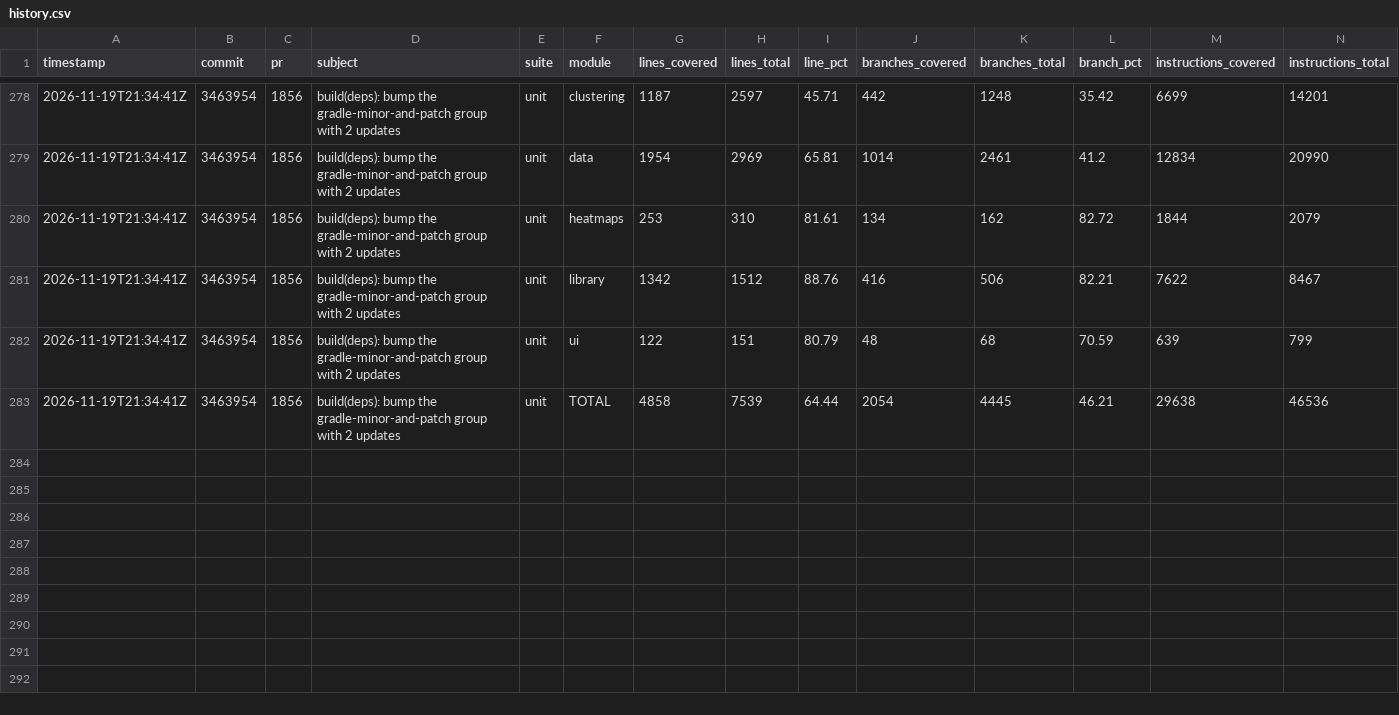
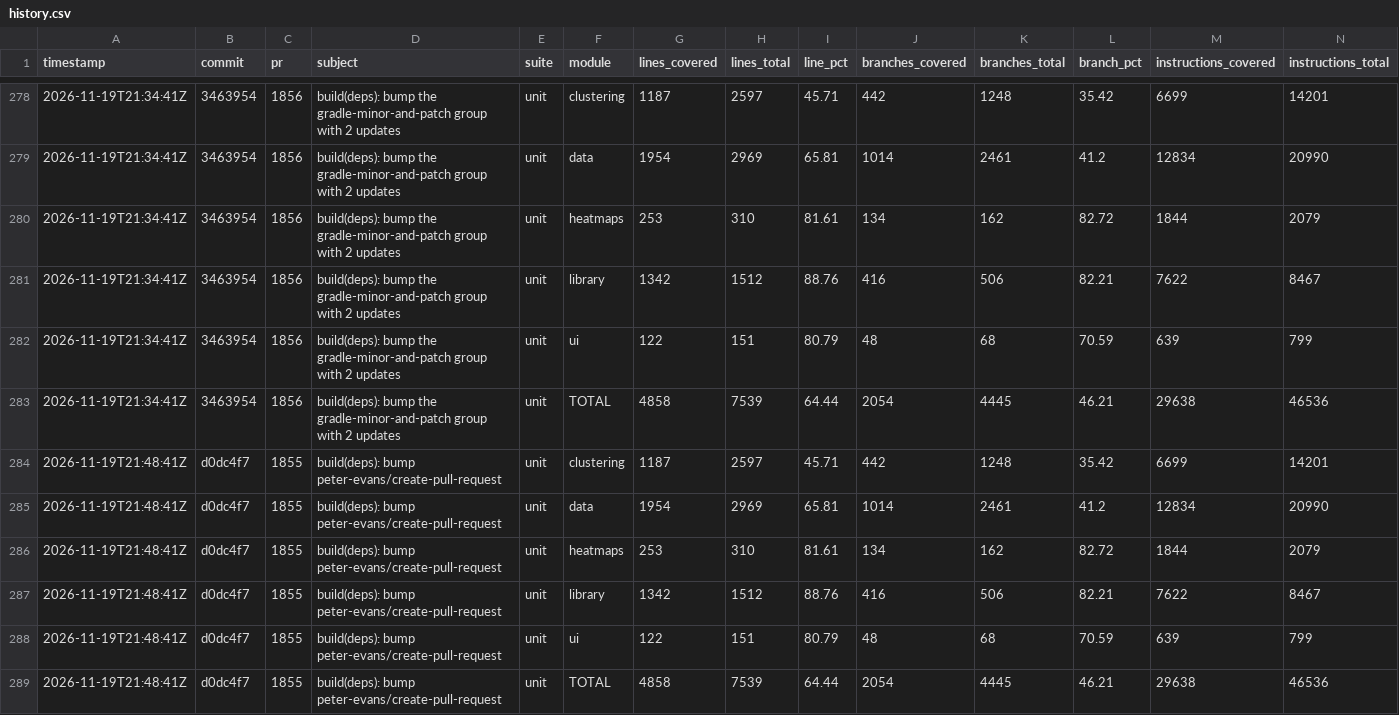
Before and after one commit to googlemaps/android-maps-utils, a CSV file: history.csv, drawn as a sheet; only a part is shown, gaps mark what is left out; rows hold the shown columns only; the diff names each change by its address in the sheet, - before the commit and + after, or states it on an @@ line.

Commit message:
chore: record unit coverage

```diff
--- a/history.csv
+++ b/history.csv
+row 284: 2026-11-19T21:48:41Z | d0dc4f7 | 1855 | build(deps): bump peter-evans/create-pull-request | unit | clustering | 1187 | 2597 | 45.71 | 442 | 1248 | 35.42 | 6699 | 14201
+row 285: 2026-11-19T21:48:41Z | d0dc4f7 | 1855 | build(deps): bump peter-evans/create-pull-request | unit | data | 1954 | 2969 | 65.81 | 1014 | 2461 | 41.2 | 12834 | 20990
+row 286: 2026-11-19T21:48:41Z | d0dc4f7 | 1855 | build(deps): bump peter-evans/create-pull-request | unit | heatmaps | 253 | 310 | 81.61 | 134 | 162 | 82.72 | 1844 | 2079
+row 287: 2026-11-19T21:48:41Z | d0dc4f7 | 1855 | build(deps): bump peter-evans/create-pull-request | unit | library | 1342 | 1512 | 88.76 | 416 | 506 | 82.21 | 7622 | 8467
+row 288: 2026-11-19T21:48:41Z | d0dc4f7 | 1855 | build(deps): bump peter-evans/create-pull-request | unit | ui | 122 | 151 | 80.79 | 48 | 68 | 70.59 | 639 | 799
+row 289: 2026-11-19T21:48:41Z | d0dc4f7 | 1855 | build(deps): bump peter-evans/create-pull-request | unit | TOTAL | 4858 | 7539 | 64.44 | 2054 | 4445 | 46.21 | 29638 | 46536
```
Also changed, not shown: 1 other file.
